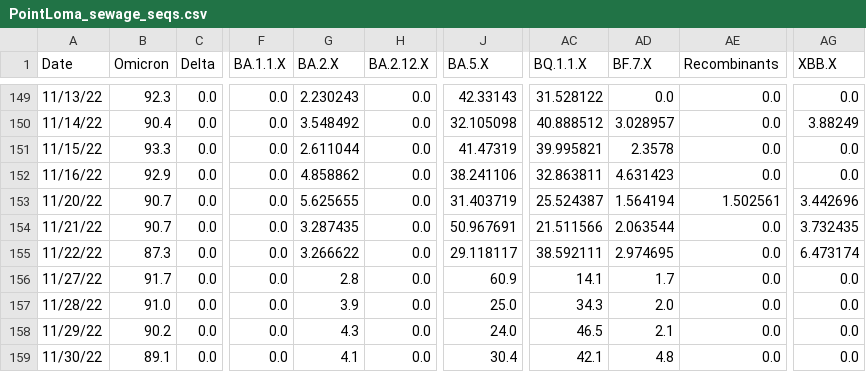
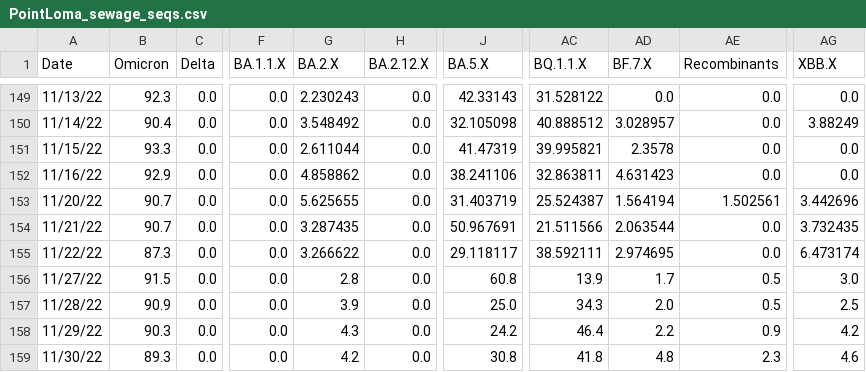
Before and after one commit to andersen-lab/SARS-CoV-2_WasteWater_San-Diego, a CSV file: PointLoma_sewage_seqs.csv, drawn as a sheet; only a part is shown, gaps mark what is left out; the diff names each change by its address in the sheet, - before the commit and + after, or states it on an @@ line.

```diff
--- a/PointLoma_sewage_seqs.csv
+++ b/PointLoma_sewage_seqs.csv
-B156 (Omicron): 91.7
+B156 (Omicron): 91.5
-J156 (BA.5.X): 60.9
+J156 (BA.5.X): 60.8
-AC156 (BQ.1.1.X): 14.1
+AC156 (BQ.1.1.X): 13.9
-AE156:AE157 (Recombinants): 0.0
+AE156:AE157 (Recombinants): 0.5
-AG156 (XBB.X): 0.0
+AG156 (XBB.X): 3.0
-B157 (Omicron): 91.0
+B157 (Omicron): 90.9
-AG157 (XBB.X): 0.0
+AG157 (XBB.X): 2.5
-B158 (Omicron): 90.2
+B158 (Omicron): 90.3
-J158 (BA.5.X): 24.0
+J158 (BA.5.X): 24.2
-AC158 (BQ.1.1.X): 46.5
+AC158 (BQ.1.1.X): 46.4
-AD158 (BF.7.X): 2.1
+AD158 (BF.7.X): 2.2
-AE158 (Recombinants): 0.0
+AE158 (Recombinants): 0.9
-AG158 (XBB.X): 0.0
+AG158 (XBB.X): 4.2
-B159 (Omicron): 89.1
+B159 (Omicron): 89.3
-G159 (BA.2.X): 4.1
+G159 (BA.2.X): 4.2
-J159 (BA.5.X): 30.4
+J159 (BA.5.X): 30.8
-AC159 (BQ.1.1.X): 42.1
+AC159 (BQ.1.1.X): 41.8
-AE159 (Recombinants): 0.0
+AE159 (Recombinants): 2.3
-AG159 (XBB.X): 0.0
+AG159 (XBB.X): 4.6
```
Also changed, not shown: Encina_sewage_seqs.csv, SouthBay_sewage_seqs.csv.
